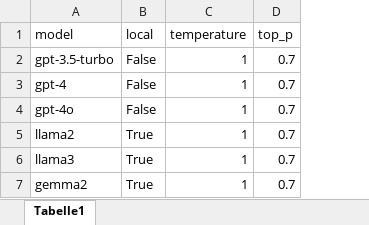
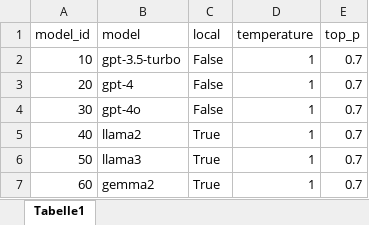
Before and after one commit to maxjmohr/how-biased-are-llms, an Excel workbook: 03_Codebase/res/experiments_config/model_params.xlsx, sheet Tabelle1, drawn as a sheet; values as stored, in another font and other column widths than the file's, no borders; the diff names each change by its address in the sheet, - before the commit and + after, or states it on an @@ line.

```diff
--- a/03_Codebase/res/experiments_config/model_params.xlsx (sheet Tabelle1)
+++ b/03_Codebase/res/experiments_config/model_params.xlsx (sheet Tabelle1)
+column A (model_id), rows 2-7: 10 | 20 | 30 | 40 | 50 | 60
```
Also changed, not shown: 03_Codebase/res/experiments_config/bias_params.xlsx, 03_Codebase/res/experiments_config/experiments.xlsx, 1 other file.
